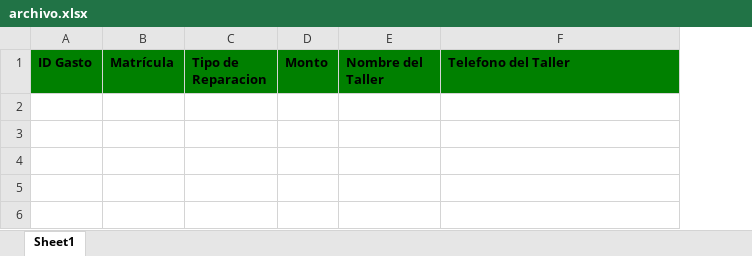
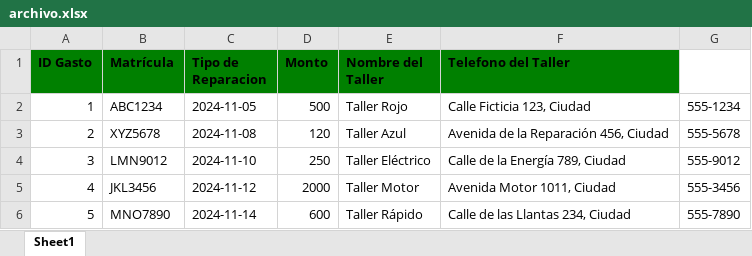
Before and after one commit to Leyan505/prototype-compra-venta-autolote, an Excel workbook: export/archivo.xlsx, sheet Sheet1, drawn as a sheet; values as stored, in another font and other column widths than the file's, no borders; the diff names each change by its address in the sheet, - before the commit and + after, or states it on an @@ line.

```diff
--- a/export/archivo.xlsx (sheet Sheet1)
+++ b/export/archivo.xlsx (sheet Sheet1)
+column G, empty
+row 2: 1 | ABC1234 | 2024-11-05 | 500 | Taller Rojo | Calle Ficticia 123, Ciudad | 555-1234
+row 3: 2 | XYZ5678 | 2024-11-08 | 120 | Taller Azul | Avenida de la Reparación 456, Ciudad | 555-5678
+row 4: 3 | LMN9012 | 2024-11-10 | 250 | Taller Eléctrico | Calle de la Energía 789, Ciudad | 555-9012
+row 5: 4 | JKL3456 | 2024-11-12 | 2000 | Taller Motor | Avenida Motor 1011, Ciudad | 555-3456
+row 6: 5 | MNO7890 | 2024-11-14 | 600 | Taller Rápido | Calle de las Llantas 234, Ciudad | 555-7890
```
Also changed, not shown: 9 other files.
